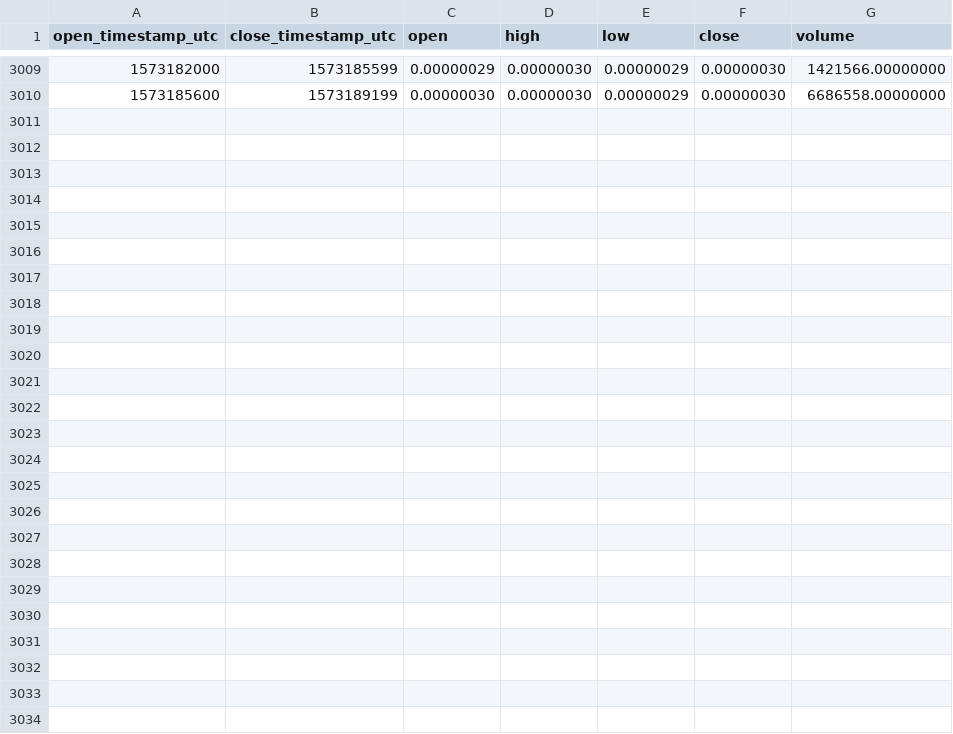
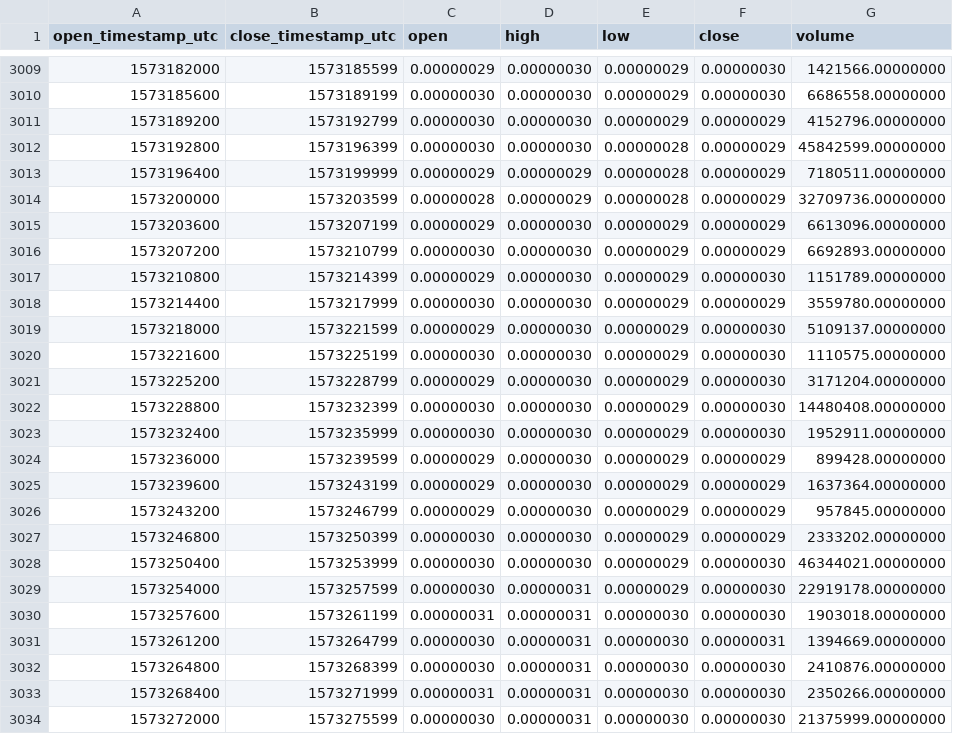
Before and after one commit to cryptobigbro/binance-DOGEBTC, a CSV file: binance-DOGEBTC-1h.csv, drawn as a sheet; only a part is shown, gaps mark what is left out.

Commit message:
Update OHLCV data.

```diff
--- a/binance-DOGEBTC-1h.csv
+++ b/binance-DOGEBTC-1h.csv
@@ -3010 +3010,25 @@ open_timestamp_utc,close_timestamp_utc,open,high,low,close,volume
 1573185600,1573189199,0.00000030,0.00000030,0.00000029,0.00000030,6686558.00000000
+1573189200,1573192799,0.00000030,0.00000030,0.00000029,0.00000029,4152796.00000000
+1573192800,1573196399,0.00000030,0.00000030,0.00000028,0.00000029,45842599.00000000
+1573196400,1573199999,0.00000029,0.00000029,0.00000028,0.00000029,7180511.00000000
+1573200000,1573203599,0.00000028,0.00000029,0.00000028,0.00000029,32709736.00000000
+1573203600,1573207199,0.00000029,0.00000030,0.00000029,0.00000029,6613096.00000000
+1573207200,1573210799,0.00000030,0.00000030,0.00000029,0.00000029,6692893.00000000
+1573210800,1573214399,0.00000029,0.00000030,0.00000029,0.00000030,1151789.00000000
+1573214400,1573217999,0.00000030,0.00000030,0.00000029,0.00000029,3559780.00000000
+1573218000,1573221599,0.00000029,0.00000030,0.00000029,0.00000030,5109137.00000000
+1573221600,1573225199,0.00000030,0.00000030,0.00000029,0.00000030,1110575.00000000
+1573225200,1573228799,0.00000029,0.00000030,0.00000029,0.00000030,3171204.00000000
+1573228800,1573232399,0.00000030,0.00000030,0.00000029,0.00000030,14480408.00000000
+1573232400,1573235999,0.00000030,0.00000030,0.00000029,0.00000030,1952911.00000000
+1573236000,1573239599,0.00000029,0.00000030,0.00000029,0.00000029,899428.00000000
+1573239600,1573243199,0.00000029,0.00000030,0.00000029,0.00000029,1637364.00000000
+1573243200,1573246799,0.00000029,0.00000030,0.00000029,0.00000029,957845.00000000
+1573246800,1573250399,0.00000030,0.00000030,0.00000029,0.00000029,2333202.00000000
+1573250400,1573253999,0.00000030,0.00000030,0.00000029,0.00000030,46344021.00000000
+1573254000,1573257599,0.00000030,0.00000031,0.00000029,0.00000030,22919178.00000000
+1573257600,1573261199,0.00000031,0.00000031,0.00000030,0.00000030,1903018.00000000
+1573261200,1573264799,0.00000030,0.00000031,0.00000030,0.00000031,1394669.00000000
+1573264800,1573268399,0.00000030,0.00000031,0.00000030,0.00000030,2410876.00000000
+1573268400,1573271999,0.00000031,0.00000031,0.00000030,0.00000030,2350266.00000000
+1573272000,1573275599,0.00000030,0.00000031,0.00000030,0.00000030,21375999.00000000
```
Also changed, not shown: binance-DOGEBTC-1d.csv.
